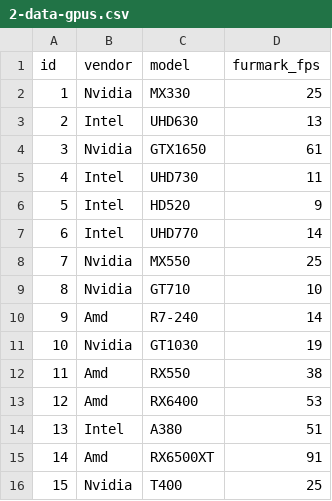
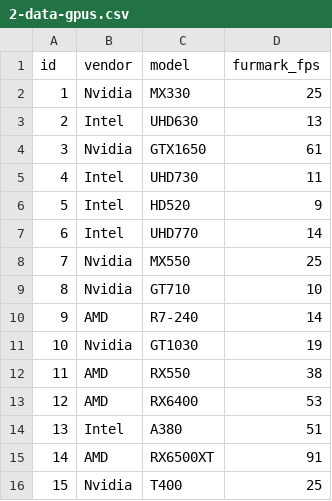
Before and after one commit to valeriy-zainullin/sql-project, a CSV file: scripts/2-data-gpus.csv, drawn as a sheet.

```diff
--- a/scripts/2-data-gpus.csv
+++ b/scripts/2-data-gpus.csv
@@ -9,8 +9,8 @@ id,vendor,model,furmark_fps
 8,Nvidia,GT710,10
-9,Amd,R7-240,14
+9,AMD,R7-240,14
 10,Nvidia,GT1030,19
-11,Amd,RX550,38
-12,Amd,RX6400,53
+11,AMD,RX550,38
+12,AMD,RX6400,53
 13,Intel,A380,51
-14,Amd,RX6500XT,91
+14,AMD,RX6500XT,91
 15,Nvidia,T400,25
```
Also changed, not shown: scripts/2-data-cpus.csv, scripts/2-data-monitors.csv, 4 other files.
